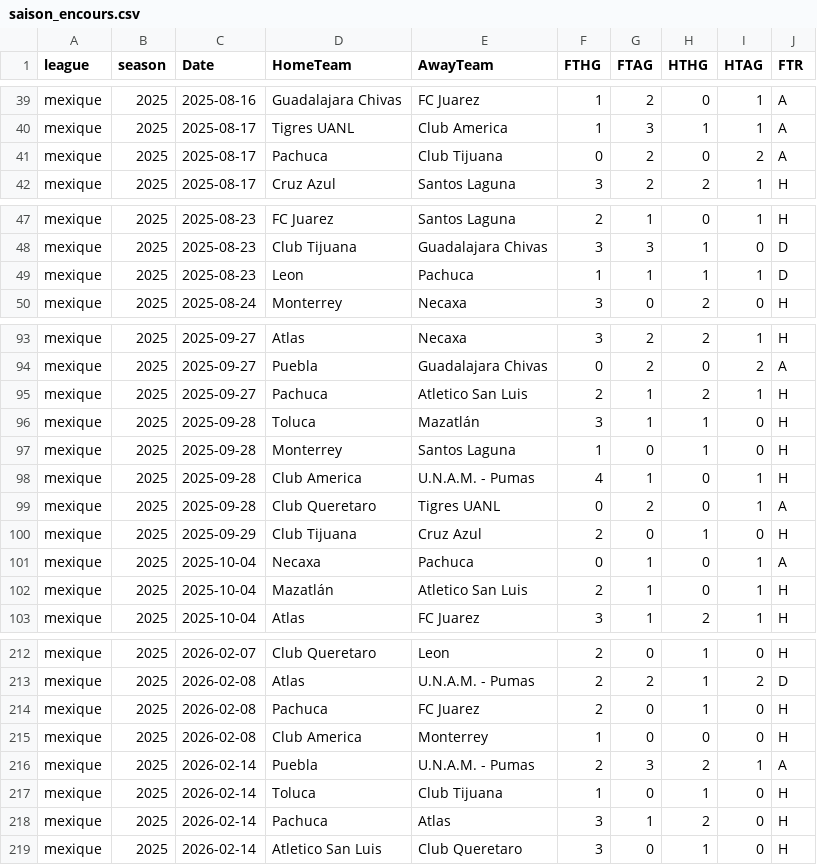
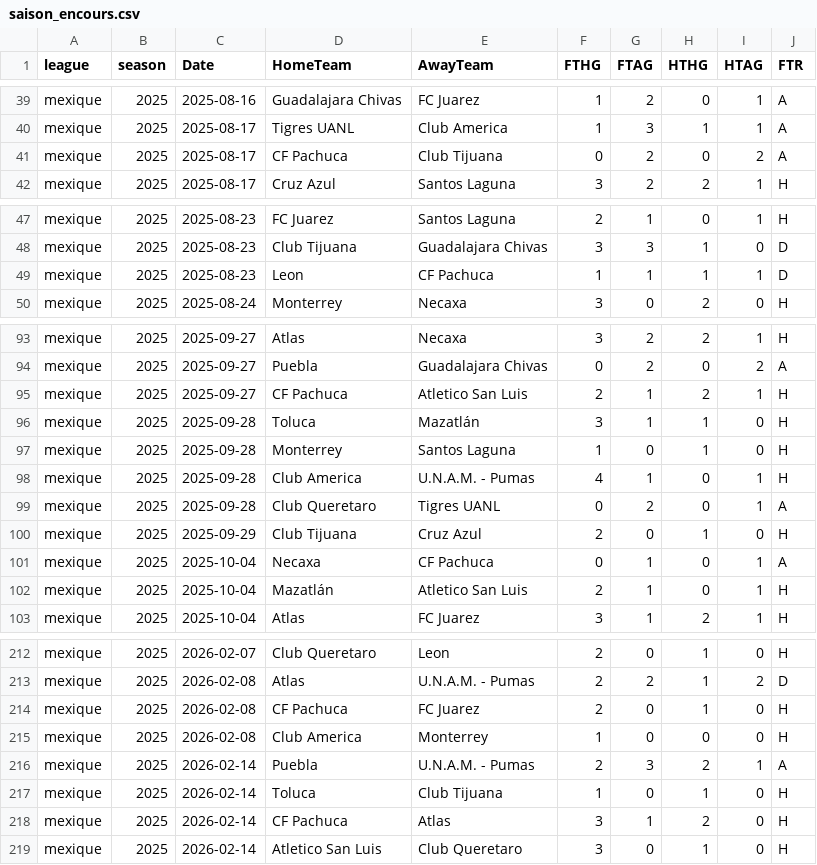
Before and after one commit to bobbobunda01/betsmat_goal_modele, a CSV file: data/mexique/saison_encours.csv, drawn as a sheet; only a part is shown, gaps mark what is left out; the diff covers the shown part only.

```diff
--- a/data/mexique/saison_encours.csv
+++ b/data/mexique/saison_encours.csv
@@ -40,3 +40,3 @@ mexique,2025,2025-08-16,Guadalajara Chivas,FC Juarez,1,2,0,1,A
 mexique,2025,2025-08-17,Tigres UANL,Club America,1,3,1,1,A
-mexique,2025,2025-08-17,Pachuca,Club Tijuana,0,2,0,2,A
+mexique,2025,2025-08-17,CF Pachuca,Club Tijuana,0,2,0,2,A
 mexique,2025,2025-08-17,Cruz Azul,Santos Laguna,3,2,2,1,H
@@ -48,3 +48,3 @@ mexique,2025,2025-08-23,FC Juarez,Santos Laguna,2,1,0,1,H
 mexique,2025,2025-08-23,Club Tijuana,Guadalajara Chivas,3,3,1,0,D
-mexique,2025,2025-08-23,Leon,Pachuca,1,1,1,1,D
+mexique,2025,2025-08-23,Leon,CF Pachuca,1,1,1,1,D
 mexique,2025,2025-08-24,Monterrey,Necaxa,3,0,2,0,H
@@ -94,3 +94,3 @@ mexique,2025,2025-09-27,Atlas,Necaxa,3,2,2,1,H
 mexique,2025,2025-09-27,Puebla,Guadalajara Chivas,0,2,0,2,A
-mexique,2025,2025-09-27,Pachuca,Atletico San Luis,2,1,2,1,H
+mexique,2025,2025-09-27,CF Pachuca,Atletico San Luis,2,1,2,1,H
 mexique,2025,2025-09-28,Toluca,Mazatlán,3,1,1,0,H
@@ -100,3 +100,3 @@ mexique,2025,2025-09-28,Club Queretaro,Tigres UANL,0,2,0,1,A
 mexique,2025,2025-09-29,Club Tijuana,Cruz Azul,2,0,1,0,H
-mexique,2025,2025-10-04,Necaxa,Pachuca,0,1,0,1,A
+mexique,2025,2025-10-04,Necaxa,CF Pachuca,0,1,0,1,A
 mexique,2025,2025-10-04,Mazatlán,Atletico San Luis,2,1,0,1,H
@@ -213,3 +213,3 @@ mexique,2025,2026-02-07,Club Queretaro,Leon,2,0,1,0,H
 mexique,2025,2026-02-08,Atlas,U.N.A.M. - Pumas,2,2,1,2,D
-mexique,2025,2026-02-08,Pachuca,FC Juarez,2,0,1,0,H
+mexique,2025,2026-02-08,CF Pachuca,FC Juarez,2,0,1,0,H
 mexique,2025,2026-02-08,Club America,Monterrey,1,0,0,0,H
@@ -217,3 +217,3 @@ mexique,2025,2026-02-14,Puebla,U.N.A.M. - Pumas,2,3,2,1,A
 mexique,2025,2026-02-14,Toluca,Club Tijuana,1,0,1,0,H
-mexique,2025,2026-02-14,Pachuca,Atlas,3,1,2,0,H
+mexique,2025,2026-02-14,CF Pachuca,Atlas,3,1,2,0,H
 mexique,2025,2026-02-14,Atletico San Luis,Club Queretaro,3,0,1,0,H
```
Also changed, not shown: 14 added rows and 28 edited cells elsewhere in this file, data/belg/saison_encours.csv, data/egypte/saison_encours.csv, 21 other files.
